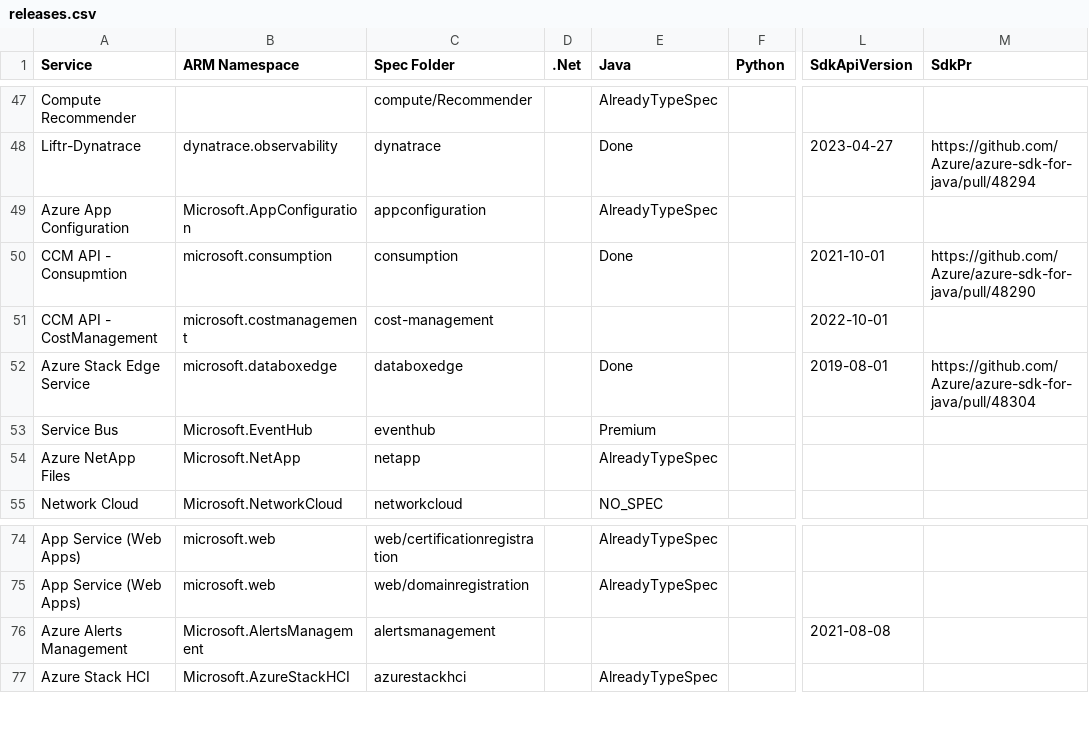
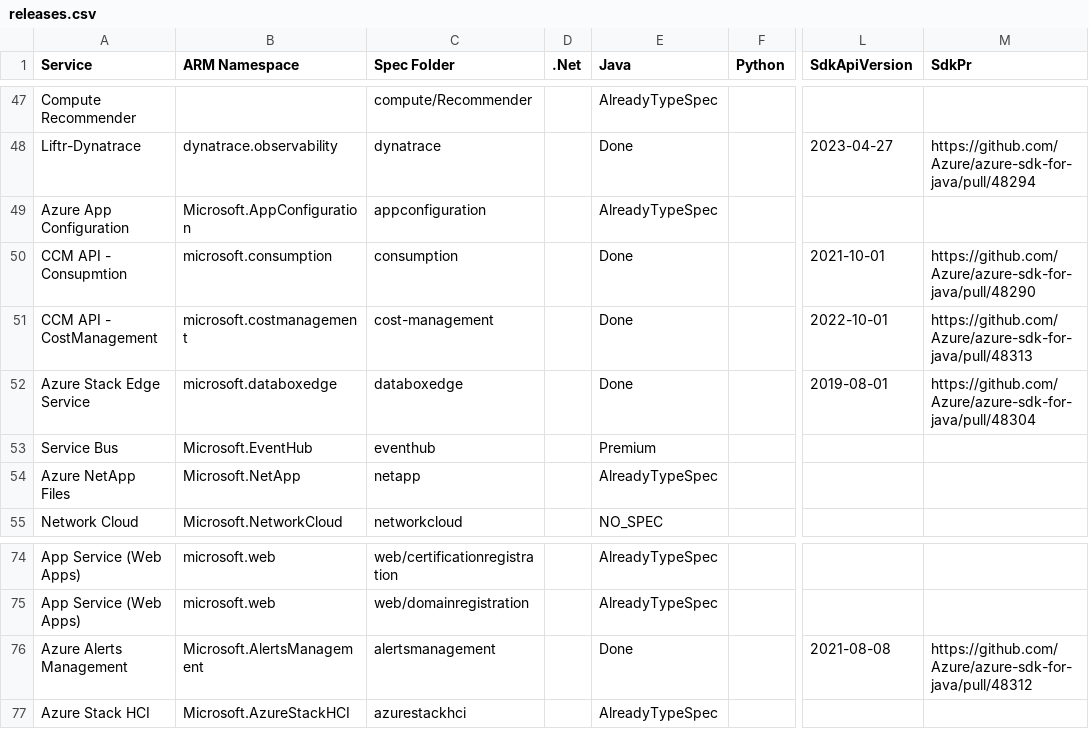
Before and after one commit to weidongxu-microsoft/typespec-sdk-releases, a CSV file: releases.csv, drawn as a sheet; only a part is shown, gaps mark what is left out; the diff names each change by its address in the sheet, - before the commit and + after, or states it on an @@ line.

Commit message:
update db

```diff
--- a/releases.csv
+++ b/releases.csv
-E51 (Java): (empty)
+E51 (Java): Done
-M51 (SdkPr): (empty)
+M51 (SdkPr): https://github.com/Azure/azure-sdk-for-java/pull/48313
-E76 (Java): (empty)
+E76 (Java): Done
-M76 (SdkPr): (empty)
+M76 (SdkPr): https://github.com/Azure/azure-sdk-for-java/pull/48312
```
